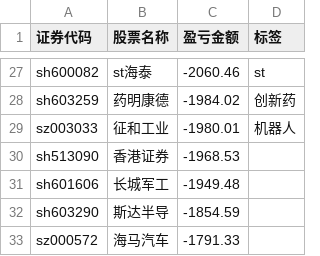
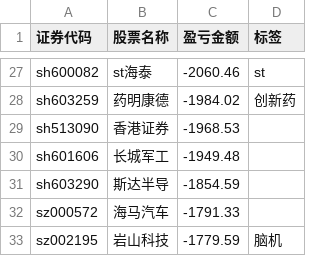
Before and after one commit to gniqizeuy/gniqizeuy.github.io, a CSV file: assets/data/gf_losses.csv, drawn as a sheet; only a part is shown, gaps mark what is left out; the shorter side is filled out with more unchanged rows; the diff names each change by its address in the sheet, - before the commit and + after, or states it on an @@ line.

```diff
--- a/assets/data/gf_losses.csv
+++ b/assets/data/gf_losses.csv
-row 29: sz003033 | 征和工业 | -1980.01 | 机器人
```
Also changed, not shown: 2 other files.
